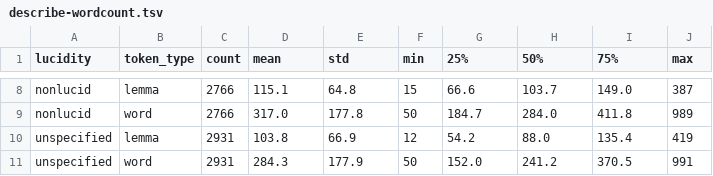
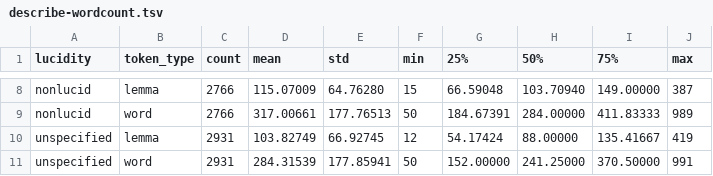
Before and after one commit to remrama/dreamviews, a TSV file: output/tables/describe-wordcount.tsv, drawn as a sheet; only a part is shown, gaps mark what is left out; the diff covers the shown part only; the diff names each change by its address in the sheet, - before the commit and + after, or states it on an @@ line.

```diff
--- a/output/tables/describe-wordcount.tsv
+++ b/output/tables/describe-wordcount.tsv
-D8 (mean): 115.1
+D8 (mean): 115.07009
-E8 (std): 64.8
+E8 (std): 64.76280
-G8 (25%): 66.6
+G8 (25%): 66.59048
-H8 (50%): 103.7
+H8 (50%): 103.70940
-I8 (75%): 149.0
+I8 (75%): 149.00000
-D9 (mean): 317.0
+D9 (mean): 317.00661
-E9 (std): 177.8
+E9 (std): 177.76513
-G9 (25%): 184.7
+G9 (25%): 184.67391
-H9 (50%): 284.0
+H9 (50%): 284.00000
-I9 (75%): 411.8
+I9 (75%): 411.83333
-D10 (mean): 103.8
+D10 (mean): 103.82749
-E10 (std): 66.9
+E10 (std): 66.92745
-G10 (25%): 54.2
+G10 (25%): 54.17424
-H10 (50%): 88.0
+H10 (50%): 88.00000
-I10 (75%): 135.4
+I10 (75%): 135.41667
-D11 (mean): 284.3
+D11 (mean): 284.31539
-E11 (std): 177.9
+E11 (std): 177.85941
-G11 (25%): 152.0
+G11 (25%): 152.00000
-H11 (50%): 241.2
+H11 (50%): 241.25000
-I11 (75%): 370.5
+I11 (75%): 370.50000
```
Also changed, not shown: 30 edited cells elsewhere in this file, output/tables/validate-classifier_cv.tsv, output/tables/validate-liwc_descr.tsv, 10 other files.
